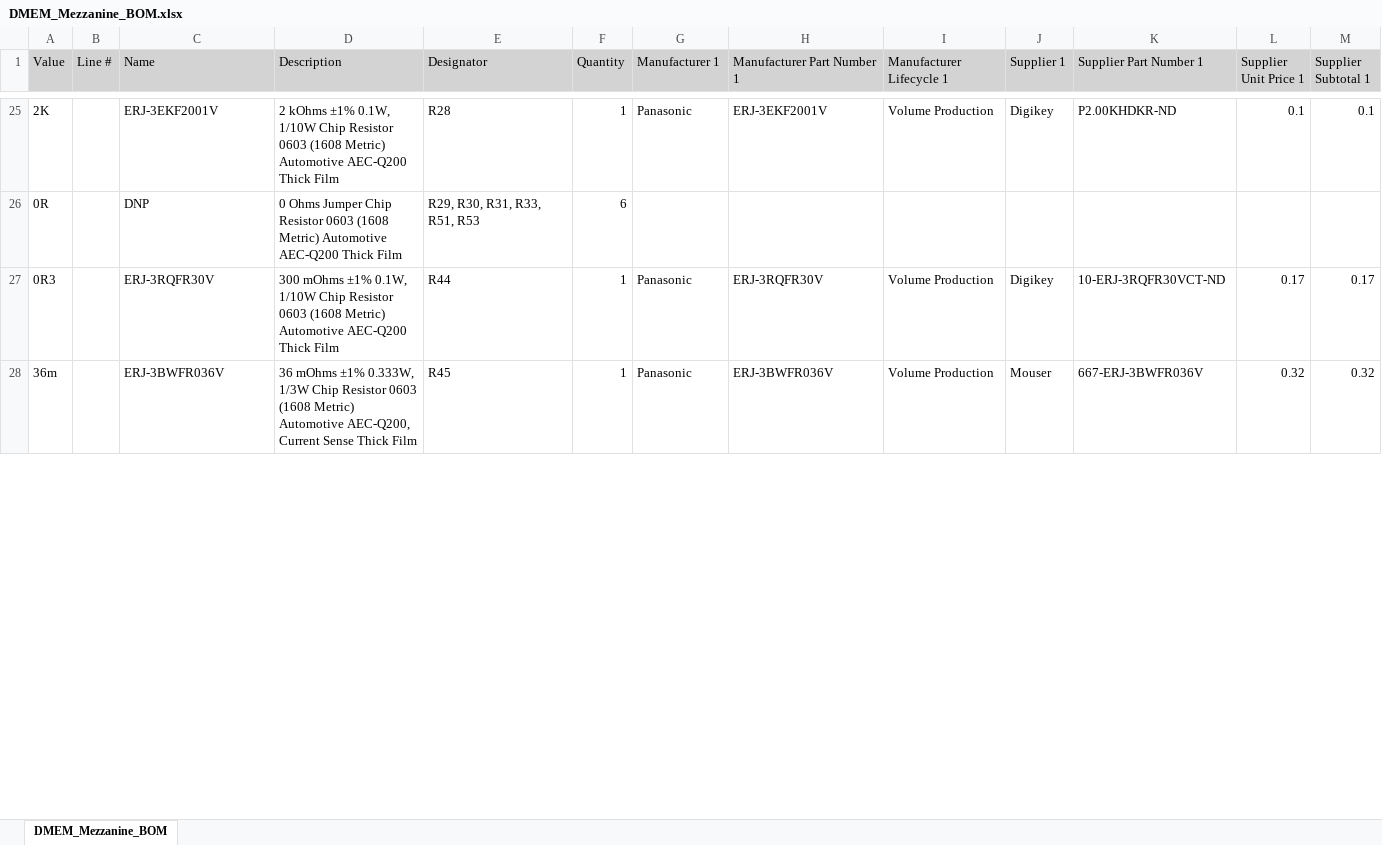
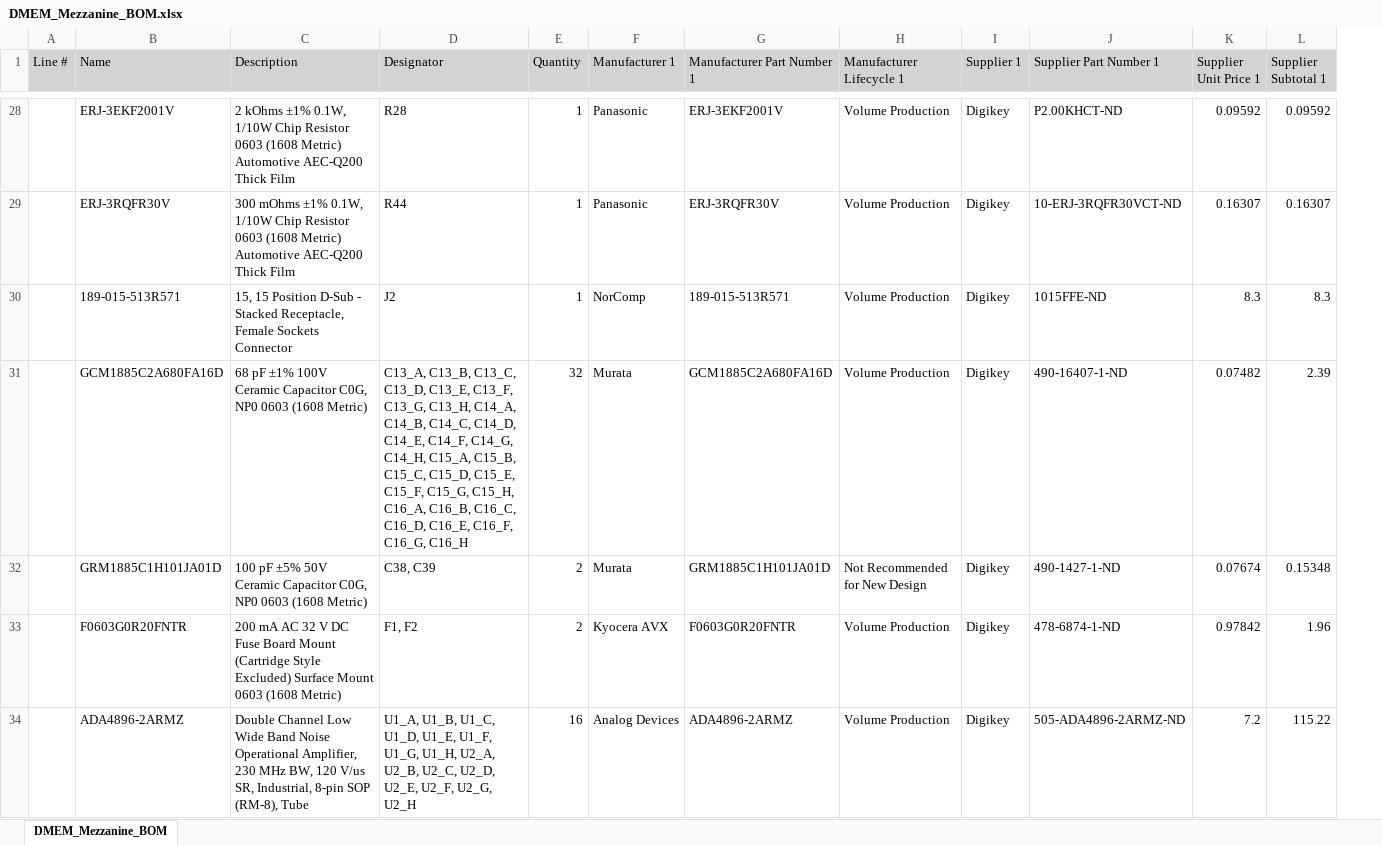
Before and after one commit to ecristal/daphne_hd_mezzanine, an Excel workbook: Project Outputs for DMEM_Mezzanine/DMEM_Mezzanine_BOM.xlsx, sheet DMEM_Mezzanine_BOM, drawn as a sheet; only a part is shown, gaps mark what is left out; values as stored, in another font and other column widths than the file's, no borders; removed rows and columns are numbered as before the commit, all else as after; the diff covers the shown part only; the diff names each change by its address in the sheet, - before the commit and + after, or states it on an @@ line.

```diff
--- a/Project Outputs for DMEM_Mezzanine/DMEM_Mezzanine_BOM.xlsx (sheet DMEM_Mezzanine_BOM)
+++ b/Project Outputs for DMEM_Mezzanine/DMEM_Mezzanine_BOM.xlsx (sheet DMEM_Mezzanine_BOM)
-column A (Value), row 25: 2K; row 27: 0R3
-J28 (Supplier Part Number 1): P2.00KHDKR-ND
+J28 (Supplier Part Number 1): P2.00KHCT-ND
-K28 (Supplier Unit Price 1): 0.1
+K28 (Supplier Unit Price 1): 0.09592
-L28 (Supplier Subtotal 1): 0.1
+L28 (Supplier Subtotal 1): 0.09592
-row 26: 0R |  | DNP | 0 Ohms Jumper Chip Resistor 0603 (1608 Metric) Automotive AEC-Q200 Thick Film | R29, R30, R31, R33, R51, R53 | 6
-K29 (Supplier Unit Price 1): 0.17
+K29 (Supplier Unit Price 1): 0.16307
-L29 (Supplier Subtotal 1): 0.17
+L29 (Supplier Subtotal 1): 0.16307
-row 28: 36m |  | ERJ-3BWFR036V | 36 mOhms ±1% 0.333W, 1/3W Chip Resistor 0603 (1608 Metric) Automotive AEC-Q200, Current Sense Thick Film | R45 | 1 | Panasonic | ERJ-3BWFR036V | Volume Production | Mouser | 667-ERJ-3BWFR036V | 0.32 | 0.32
+row 30:  | 189-015-513R571 | 15, 15 Position D-Sub - Stacked Receptacle, Female Sockets Connector | J2 | 1 | NorComp | 189-015-513R571 | Volume Production | Digikey | 1015FFE-ND | 8.3 | 8.3
+row 31:  | GCM1885C2A680FA16D | 68 pF ±1% 100V Ceramic Capacitor C0G, NP0 0603 (1608 Metric) | C13_A, C13_B, C13_C, C13_D, C13_E, C13_F, C13_G, C13_H, C14_A, C14_B, C14_C, C14_D, C14_E, C14_F, C14_G, C14_H, C15_A, C15_B, C15_C, C15_D, C15_E, C15_F, C15_G, C15_H, C16_A, C16_B, C16_C, C16_D, C16_E, C16_F, C16_G, C16_H | 32 | Murata | GCM1885C2A680FA16D | Volume Production | Digikey | 490-16407-1-ND | 0.07482 | 2.39
+row 32:  | GRM1885C1H101JA01D | 100 pF ±5% 50V Ceramic Capacitor C0G, NP0 0603 (1608 Metric) | C38, C39 | 2 | Murata | GRM1885C1H101JA01D | Not Recommended for New Design | Digikey | 490-1427-1-ND | 0.07674 | 0.15348
+row 33:  | F0603G0R20FNTR | 200 mA AC 32 V DC Fuse Board Mount (Cartridge Style Excluded) Surface Mount 0603 (1608 Metric) | F1, F2 | 2 | Kyocera AVX | F0603G0R20FNTR | Volume Production | Digikey | 478-6874-1-ND | 0.97842 | 1.96
+row 34:  | ADA4896-2ARMZ | Double Channel Low Wide Band Noise Operational Amplifier, 230 MHz BW, 120 V/us SR, Industrial, 8-pin SOP (RM-8), Tube | U1_A, U1_B, U1_C, U1_D, U1_E, U1_F, U1_G, U1_H, U2_A, U2_B, U2_C, U2_D, U2_E, U2_F, U2_G, U2_H | 16 | Analog Devices | ADA4896-2ARMZ | Volume Production | Digikey | 505-ADA4896-2ARMZ-ND | 7.2 | 115.22
```
Also changed, not shown: 17 added rows, 18 removed rows and 36 edited cells elsewhere in this sheet, 30 other files.
